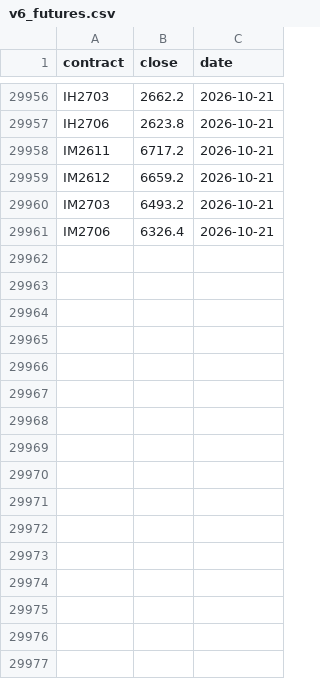
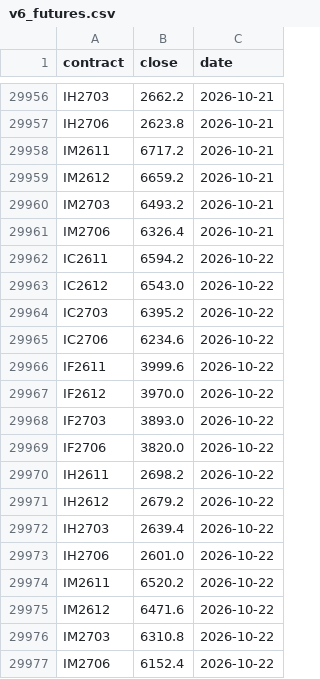
Before and after one commit to cyb80/Trent, a CSV file: data/v6_futures.csv, drawn as a sheet; only a part is shown, gaps mark what is left out.

```diff
--- a/data/v6_futures.csv
+++ b/data/v6_futures.csv
@@ -29961 +29961,17 @@ IM2703,6493.2,2026-10-21
 IM2706,6326.4,2026-10-21
+IC2611,6594.2,2026-10-22
+IC2612,6543.0,2026-10-22
+IC2703,6395.2,2026-10-22
+IC2706,6234.6,2026-10-22
+IF2611,3999.6,2026-10-22
+IF2612,3970.0,2026-10-22
+IF2703,3893.0,2026-10-22
+IF2706,3820.0,2026-10-22
+IH2611,2698.2,2026-10-22
+IH2612,2679.2,2026-10-22
+IH2703,2639.4,2026-10-22
+IH2706,2601.0,2026-10-22
+IM2611,6520.2,2026-10-22
+IM2612,6471.6,2026-10-22
+IM2703,6310.8,2026-10-22
+IM2706,6152.4,2026-10-22
```
Also changed, not shown: data/ma200_futures.csv, 8 other files.
